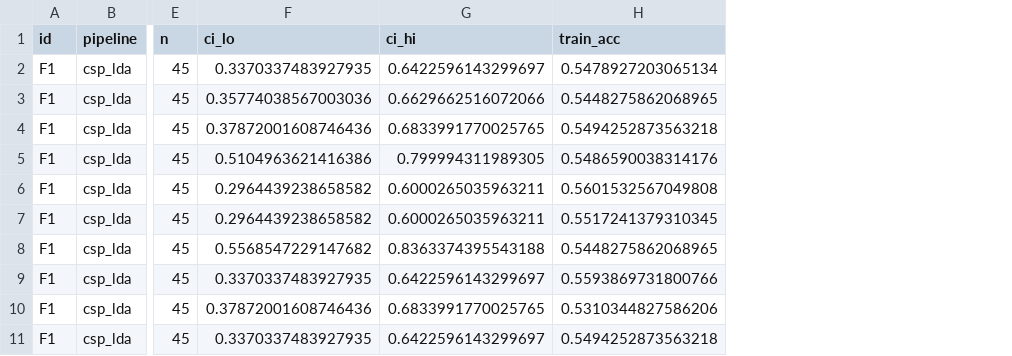
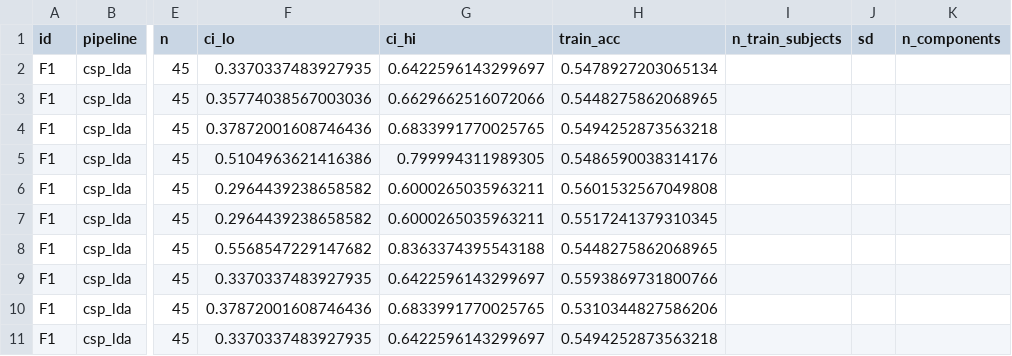
Before and after one commit to AyushXRane/eeg-mi-decoding, a CSV file: results/F_overfitting.csv, drawn as a sheet; only a part is shown, gaps mark what is left out; the diff names each change by its address in the sheet, - before the commit and + after, or states it on an @@ line.

Commit message:
log C/E/F results, correct the F2 flat-curve claim, note write_rows bug

```diff
--- a/results/F_overfitting.csv
+++ b/results/F_overfitting.csv
+column I (n_train_subjects), empty
+column J (sd), empty
+column K (n_components), empty
```
Also changed, not shown: 4 other files.
